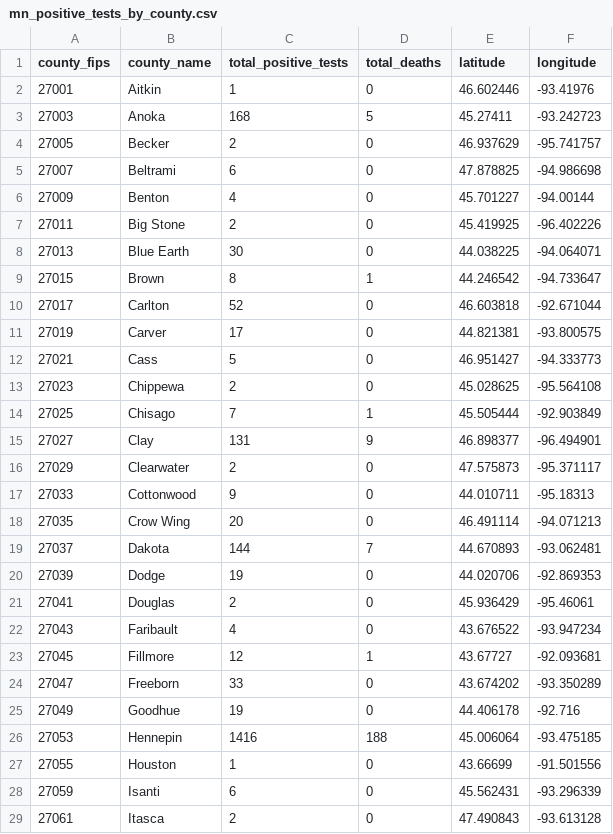
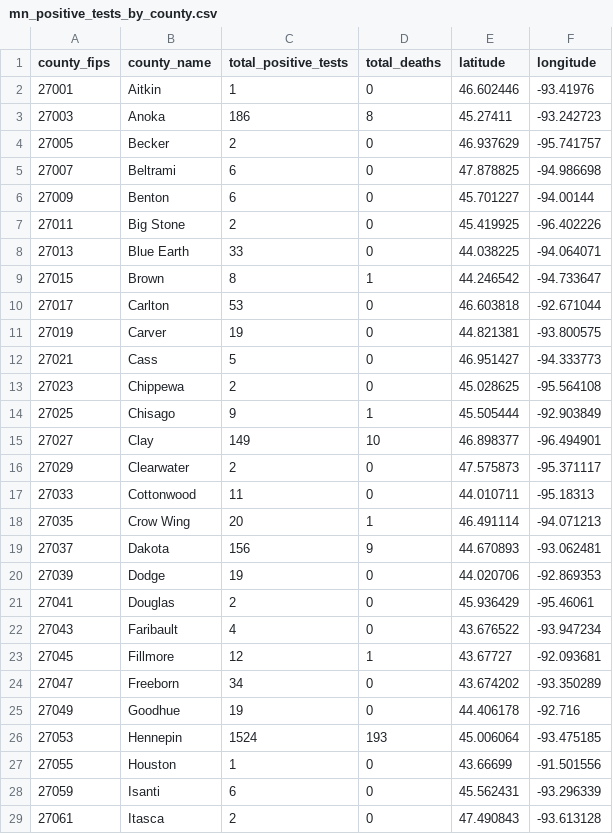
Before and after one commit to striblab/mn_covid_data, a CSV file: mn_positive_tests_by_county.csv, drawn as a sheet; only a part is shown; the diff covers the shown part only.

```diff
--- a/mn_positive_tests_by_county.csv
+++ b/mn_positive_tests_by_county.csv
@@ -2,19 +2,19 @@ county_fips,county_name,total_positive_tests,total_deaths,latitude,longitude
 27001,Aitkin,1,0,46.602446,-93.41976
-27003,Anoka,168,5,45.27411,-93.242723
+27003,Anoka,186,8,45.27411,-93.242723
 27005,Becker,2,0,46.937629,-95.741757
 27007,Beltrami,6,0,47.878825,-94.986698
-27009,Benton,4,0,45.701227,-94.00144
+27009,Benton,6,0,45.701227,-94.00144
 27011,Big Stone,2,0,45.419925,-96.402226
-27013,Blue Earth,30,0,44.038225,-94.064071
+27013,Blue Earth,33,0,44.038225,-94.064071
 27015,Brown,8,1,44.246542,-94.733647
-27017,Carlton,52,0,46.603818,-92.671044
-27019,Carver,17,0,44.821381,-93.800575
+27017,Carlton,53,0,46.603818,-92.671044
+27019,Carver,19,0,44.821381,-93.800575
 27021,Cass,5,0,46.951427,-94.333773
 27023,Chippewa,2,0,45.028625,-95.564108
-27025,Chisago,7,1,45.505444,-92.903849
-27027,Clay,131,9,46.898377,-96.494901
+27025,Chisago,9,1,45.505444,-92.903849
+27027,Clay,149,10,46.898377,-96.494901
 27029,Clearwater,2,0,47.575873,-95.371117
-27033,Cottonwood,9,0,44.010711,-95.18313
-27035,Crow Wing,20,0,46.491114,-94.071213
-27037,Dakota,144,7,44.670893,-93.062481
+27033,Cottonwood,11,0,44.010711,-95.18313
+27035,Crow Wing,20,1,46.491114,-94.071213
+27037,Dakota,156,9,44.670893,-93.062481
 27039,Dodge,19,0,44.020706,-92.869353
@@ -23,5 +23,5 @@ county_fips,county_name,total_positive_tests,total_deaths,latitude,longitude
 27045,Fillmore,12,1,43.67727,-92.093681
-27047,Freeborn,33,0,43.674202,-93.350289
+27047,Freeborn,34,0,43.674202,-93.350289
 27049,Goodhue,19,0,44.406178,-92.716
-27053,Hennepin,1416,188,45.006064,-93.475185
+27053,Hennepin,1524,193,45.006064,-93.475185
 27055,Houston,1,0,43.66699,-91.501556
```
Also changed, not shown: 1 added row and 25 edited cells elsewhere in this file, mn_county_timeseries_all_counties.csv, mn_county_timeseries_tall.csv, 2 other files.
